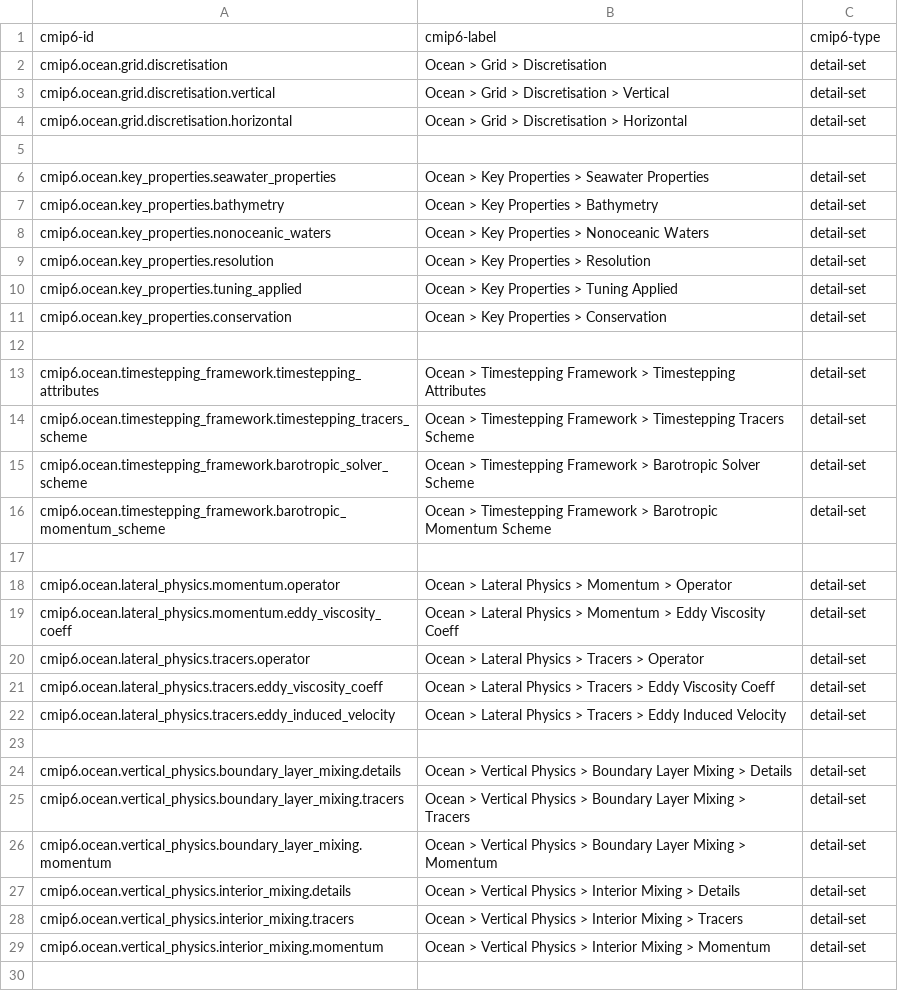
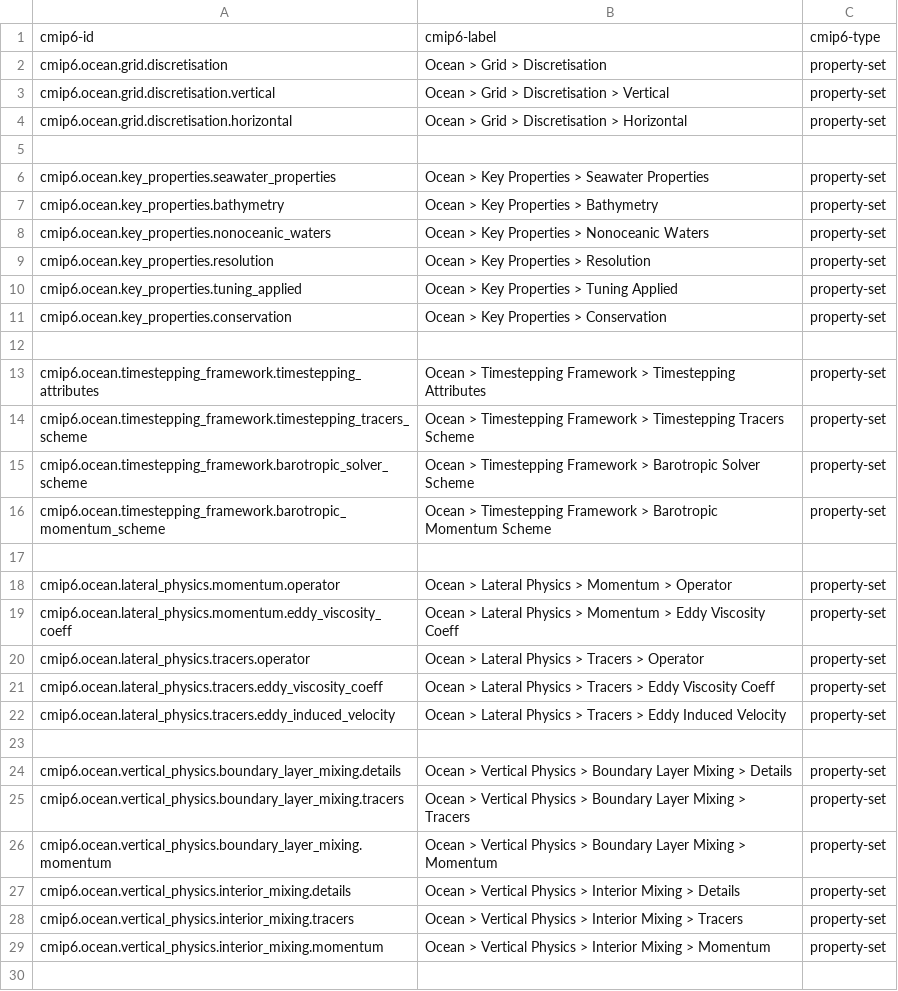
Before and after one commit to ES-DOC/esdoc-cim, a CSV file: v2/specializations-cmip6/csv/ocean-ids-level-2.csv, drawn as a sheet; only a part is shown; the diff covers the shown part only.

```diff
--- a/v2/specializations-cmip6/csv/ocean-ids-level-2.csv
+++ b/v2/specializations-cmip6/csv/ocean-ids-level-2.csv
@@ -1,30 +1,30 @@
 cmip6-id, cmip6-label, cmip6-type
-cmip6.ocean.grid.discretisation, Ocean > Grid > Discretisation, detail-set
-cmip6.ocean.grid.discretisation.vertical, Ocean > Grid > Discretisation > Vertical, detail-set
-cmip6.ocean.grid.discretisation.horizontal, Ocean > Grid > Discretisation > Horizontal, detail-set
+cmip6.ocean.grid.discretisation, Ocean > Grid > Discretisation, property-set
+cmip6.ocean.grid.discretisation.vertical, Ocean > Grid > Discretisation > Vertical, property-set
+cmip6.ocean.grid.discretisation.horizontal, Ocean > Grid > Discretisation > Horizontal, property-set
 , ,
-cmip6.ocean.key_properties.seawater_properties, Ocean > Key Properties > Seawater Properties, detail-set
-cmip6.ocean.key_properties.bathymetry, Ocean > Key Properties > Bathymetry, detail-set
-cmip6.ocean.key_properties.nonoceanic_waters, Ocean > Key Properties > Nonoceanic Waters, detail-set
-cmip6.ocean.key_properties.resolution, Ocean > Key Properties > Resolution, detail-set
-cmip6.ocean.key_properties.tuning_applied, Ocean > Key Properties > Tuning Applied, detail-set
-cmip6.ocean.key_properties.conservation, Ocean > Key Properties > Conservation, detail-set
+cmip6.ocean.key_properties.seawater_properties, Ocean > Key Properties > Seawater Properties, property-set
+cmip6.ocean.key_properties.bathymetry, Ocean > Key Properties > Bathymetry, property-set
+cmip6.ocean.key_properties.nonoceanic_waters, Ocean > Key Properties > Nonoceanic Waters, property-set
+cmip6.ocean.key_properties.resolution, Ocean > Key Properties > Resolution, property-set
+cmip6.ocean.key_properties.tuning_applied, Ocean > Key Properties > Tuning Applied, property-set
+cmip6.ocean.key_properties.conservation, Ocean > Key Properties > Conservation, property-set
 , ,
-cmip6.ocean.timestepping_framework.timestepping_attributes, Ocean > Timestepping Framework > Timestepping Attributes, detail-set
-cmip6.ocean.timestepping_framework.timestepping_tracers_scheme, Ocean > Timestepping Framework > Timestepping Tracers Scheme, detail-set
-cmip6.ocean.timestepping_framework.barotropic_solver_scheme, Ocean > Timestepping Framework > Barotropic Solver Scheme, detail-set
-cmip6.ocean.timestepping_framework.barotropic_momentum_scheme, Ocean > Timestepping Framework > Barotropic Momentum Scheme, detail-set
+cmip6.ocean.timestepping_framework.timestepping_attributes, Ocean > Timestepping Framework > Timestepping Attributes, property-set
+cmip6.ocean.timestepping_framework.timestepping_tracers_scheme, Ocean > Timestepping Framework > Timestepping Tracers Scheme, property-set
+cmip6.ocean.timestepping_framework.barotropic_solver_scheme, Ocean > Timestepping Framework > Barotropic Solver Scheme, property-set
+cmip6.ocean.timestepping_framework.barotropic_momentum_scheme, Ocean > Timestepping Framework > Barotropic Momentum Scheme, property-set
 , ,
-cmip6.ocean.lateral_physics.momentum.operator, Ocean > Lateral Physics > Momentum > Operator, detail-set
-cmip6.ocean.lateral_physics.momentum.eddy_viscosity_coeff, Ocean > Lateral Physics > Momentum > Eddy Viscosity Coeff, detail-set
-cmip6.ocean.lateral_physics.tracers.operator, Ocean > Lateral Physics > Tracers > Operator, detail-set
-cmip6.ocean.lateral_physics.tracers.eddy_viscosity_coeff, Ocean > Lateral Physics > Tracers > Eddy Viscosity Coeff, detail-set
-cmip6.ocean.lateral_physics.tracers.eddy_induced_velocity, Ocean > Lateral Physics > Tracers > Eddy Induced Velocity, detail-set
+cmip6.ocean.lateral_physics.momentum.operator, Ocean > Lateral Physics > Momentum > Operator, property-set
+cmip6.ocean.lateral_physics.momentum.eddy_viscosity_coeff, Ocean > Lateral Physics > Momentum > Eddy Viscosity Coeff, property-set
+cmip6.ocean.lateral_physics.tracers.operator, Ocean > Lateral Physics > Tracers > Operator, property-set
+cmip6.ocean.lateral_physics.tracers.eddy_viscosity_coeff, Ocean > Lateral Physics > Tracers > Eddy Viscosity Coeff, property-set
+cmip6.ocean.lateral_physics.tracers.eddy_induced_velocity, Ocean > Lateral Physics > Tracers > Eddy Induced Velocity, property-set
 , ,
-cmip6.ocean.vertical_physics.boundary_layer_mixing.details, Ocean > Vertical Physics > Boundary Layer Mixing > Details, detail-set
-cmip6.ocean.vertical_physics.boundary_layer_mixing.tracers, Ocean > Vertical Physics > Boundary Layer Mixing > Tracers, detail-set
-cmip6.ocean.vertical_physics.boundary_layer_mixing.momentum, Ocean > Vertical Physics > Boundary Layer Mixing > Momentum, detail-set
-cmip6.ocean.vertical_physics.interior_mixing.details, Ocean > Vertical Physics > Interior Mixing > Details, detail-set
-cmip6.ocean.vertical_physics.interior_mixing.tracers, Ocean > Vertical Physics > Interior Mixing > Tracers, detail-set
-cmip6.ocean.vertical_physics.interior_mixing.momentum, Ocean > Vertical Physics > Interior Mixing > Momentum, detail-set
+cmip6.ocean.vertical_physics.boundary_layer_mixing.details, Ocean > Vertical Physics > Boundary Layer Mixing > Details, property-set
+cmip6.ocean.vertical_physics.boundary_layer_mixing.tracers, Ocean > Vertical Physics > Boundary Layer Mixing > Tracers, property-set
+cmip6.ocean.vertical_physics.boundary_layer_mixing.momentum, Ocean > Vertical Physics > Boundary Layer Mixing > Momentum, property-set
+cmip6.ocean.vertical_physics.interior_mixing.details, Ocean > Vertical Physics > Interior Mixing > Details, property-set
+cmip6.ocean.vertical_physics.interior_mixing.tracers, Ocean > Vertical Physics > Interior Mixing > Tracers, property-set
+cmip6.ocean.vertical_physics.interior_mixing.momentum, Ocean > Vertical Physics > Interior Mixing > Momentum, property-set
 , ,
```
Also changed, not shown: 6 edited cells elsewhere in this file, v2/specializations-cmip6/csv/atmosphere-ids-level-1.csv, v2/specializations-cmip6/csv/atmosphere-ids-level-2.csv, 23 other files.
